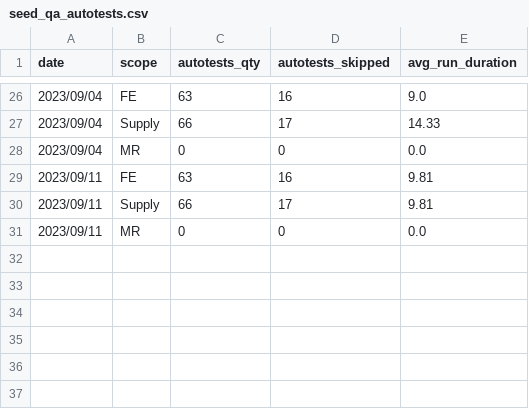
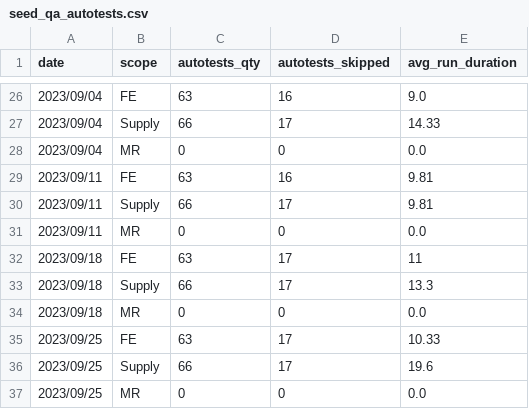
Before and after one commit to 3DHubs/dbt-core-network, a CSV file: seeds/seed_qa_autotests.csv, drawn as a sheet; only a part is shown, gaps mark what is left out; the diff names each change by its address in the sheet, - before the commit and + after, or states it on an @@ line.

Commit message:
data for 18.09-29.09 (#642)

```diff
--- a/seeds/seed_qa_autotests.csv
+++ b/seeds/seed_qa_autotests.csv
+row 32: 2023/09/18 | FE | 63 | 17 | 11
+row 33: 2023/09/18 | Supply | 66 | 17 | 13.3
+row 34: 2023/09/18 | MR | 0 | 0 | 0.0
+row 35: 2023/09/25 | FE | 63 | 17 | 10.33
+row 36: 2023/09/25 | Supply | 66 | 17 | 19.6
+row 37: 2023/09/25 | MR | 0 | 0 | 0.0
```
Also changed, not shown: seeds/seed_qa_bugs_backlog.csv, seeds/seed_qa_failed_runs.csv, 1 other file.
